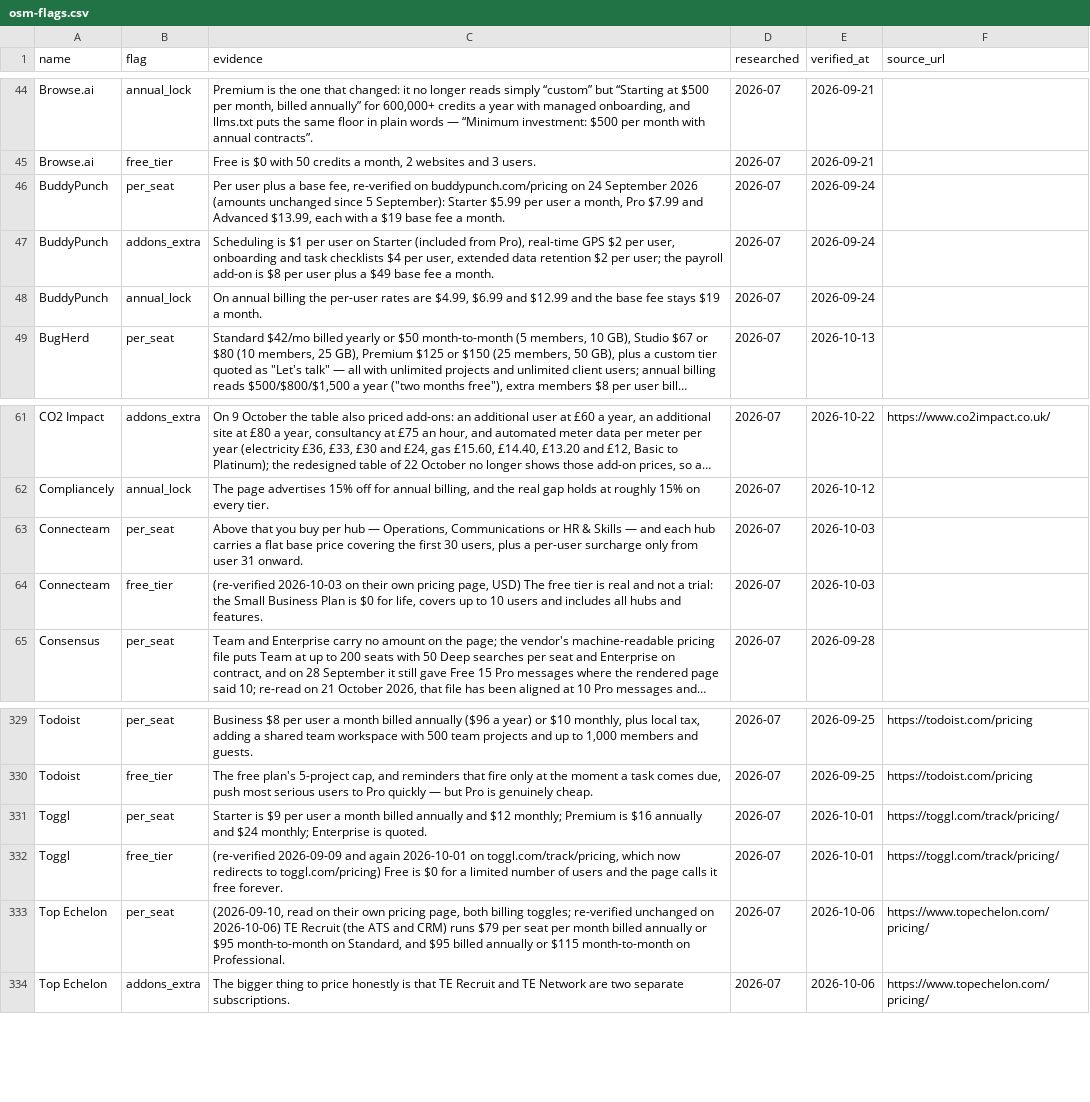
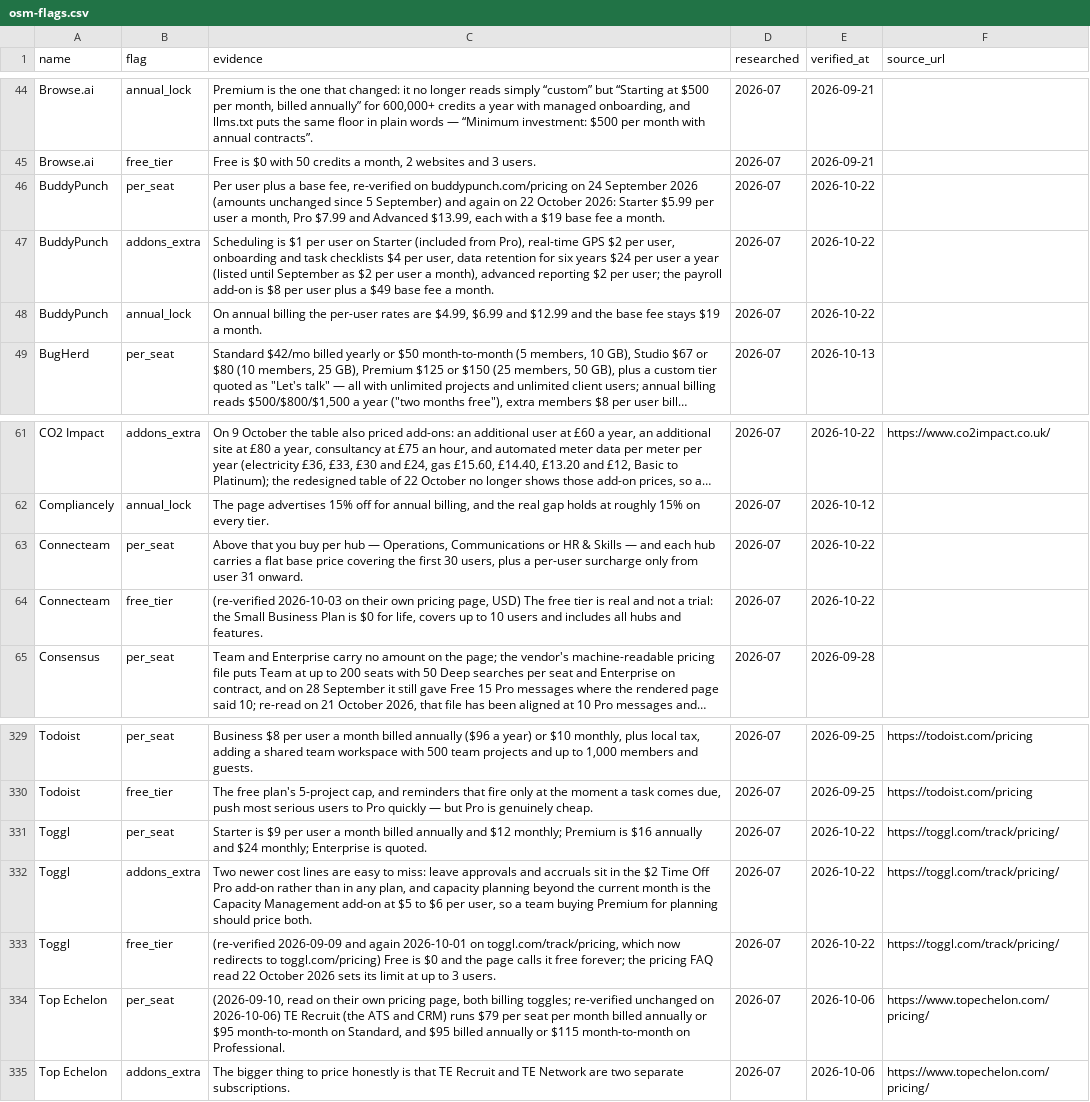
Before and after one commit to NewBegin-gif/officesoftwaremarketplace, a CSV file: data/osm-flags.csv, drawn as a sheet; only a part is shown, gaps mark what is left out; long unchanged cells end in …; addresses are those after the commit; the diff names each change by its address in the sheet, - before the commit and + after, or states it on an @@ line.

```diff
--- a/data/osm-flags.csv
+++ b/data/osm-flags.csv
-C46 (evidence): …since 5 September): Starter $5.99…
+C46 (evidence): …since 5 September) and again on 22 October 2026: Starter $5.99…
-E46:E48 (verified_at): 2026-09-24
+E46:E48 (verified_at): 2026-10-22
-C47 (evidence): …per user, extended data retention $2 per…
+C47 (evidence): …per user, data retention for six years $24 per user a year (listed until September as $2 per user a month), advanced reporting $2 per…
-E63:E64 (verified_at): 2026-10-03
+E63:E64 (verified_at): 2026-10-22
-E331 (verified_at): 2026-10-01
+E331 (verified_at): 2026-10-22
+row 332: Toggl | addons_extra | Two newer cost lines are easy to miss: leave approvals and accruals sit in the $2 Time Off Pro add-on rather than in any plan, and capacity planning beyond the current month is the Capacity Management add-on at $5 to $6 per user, so a team buying Premium for planning should price both. | 2026-07 | 2026-10-22 | https://toggl.com/track/pricing/
-C333 (evidence): …is $0 for a limited number of users and the page calls it free forever.
+C333 (evidence): …is $0 and the page calls it free forever; the pricing FAQ read 22 October 2026 sets its limit at up to 3 users.
-E333 (verified_at): 2026-10-01
+E333 (verified_at): 2026-10-22
```
Also changed, not shown: data/osm-tools.csv, 8 other files.
